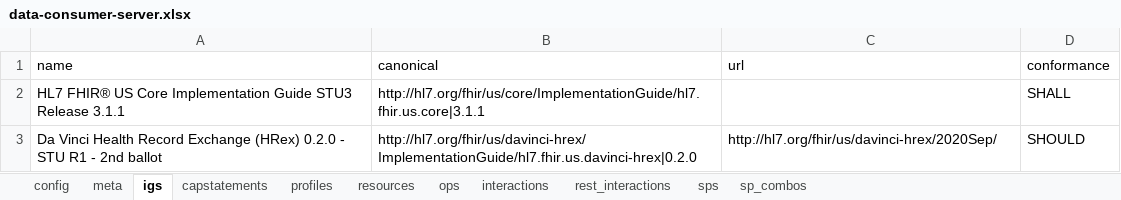
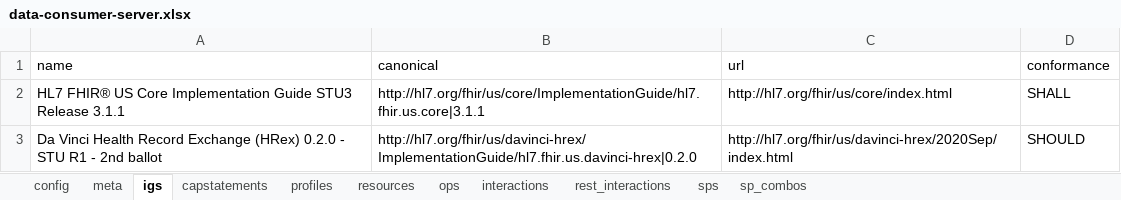
Before and after one commit to HL7/davinci-ecdx, an Excel workbook: input/resources-spreadsheet/data-consumer-server.xlsx, sheet igs, drawn as a sheet; values as stored, in another font and other column widths than the file's, no borders; the diff names each change by its address in the sheet, - before the commit and + after, or states it on an @@ line.

```diff
--- a/input/resources-spreadsheet/data-consumer-server.xlsx (sheet igs)
+++ b/input/resources-spreadsheet/data-consumer-server.xlsx (sheet igs)
-C2 (url): (empty)
+C2 (url): http://hl7.org/fhir/us/core/index.html
-C3 (url): http://hl7.org/fhir/us/davinci-hrex/2020Sep/
+C3 (url): http://hl7.org/fhir/us/davinci-hrex/2020Sep/index.html
```
Also changed, not shown: input/resources-spreadsheet/data-consumer-client.xlsx, 2 other files.
